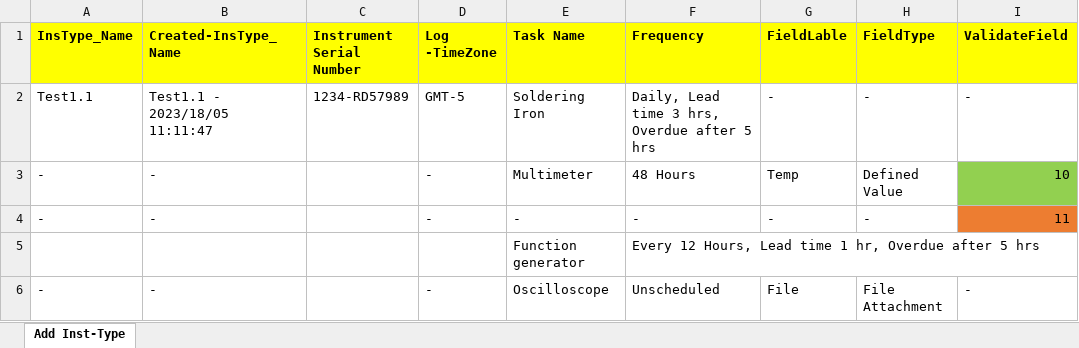
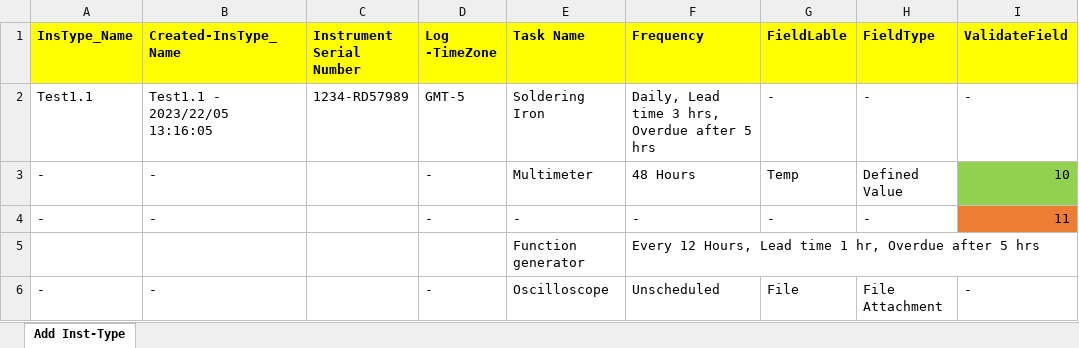
Before and after one commit to Alphi-Razul/ELL-Automation, an Excel workbook: Excel/ELL_Add Instrument & Type.xlsx, sheet Add Inst-Type, drawn as a sheet; only a part is shown; values as stored, in another font and other column widths than the file's, no borders; the diff names each change by its address in the sheet, - before the commit and + after, or states it on an @@ line.

```diff
--- a/Excel/ELL_Add Instrument & Type.xlsx (sheet Add Inst-Type)
+++ b/Excel/ELL_Add Instrument & Type.xlsx (sheet Add Inst-Type)
-B2 (Created-InsType_Name): Test1.1 - 2023/18/05 11:11:47
+B2 (Created-InsType_Name): Test1.1 - 2023/22/05 13:16:05
```
Also changed, not shown: Excel/DataBase Selection.xlsx, Excel/ELL_Departments & Units.xlsx, 3 other files.
